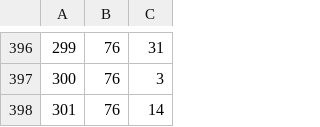
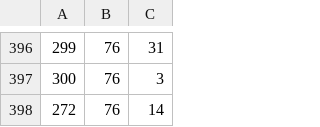
Before and after one commit to asalamon74/ztemezszam, a CSV file: app/src/main/res/raw/shirts.csv, drawn as a sheet; only a part is shown, gaps mark what is left out.

```diff
--- a/app/src/main/res/raw/shirts.csv
+++ b/app/src/main/res/raw/shirts.csv
@@ -397,2 +397,2 @@
 300,76,3
-301,76,14
+272,76,14
```
Also changed, not shown: app/src/main/res/raw/players.csv.
